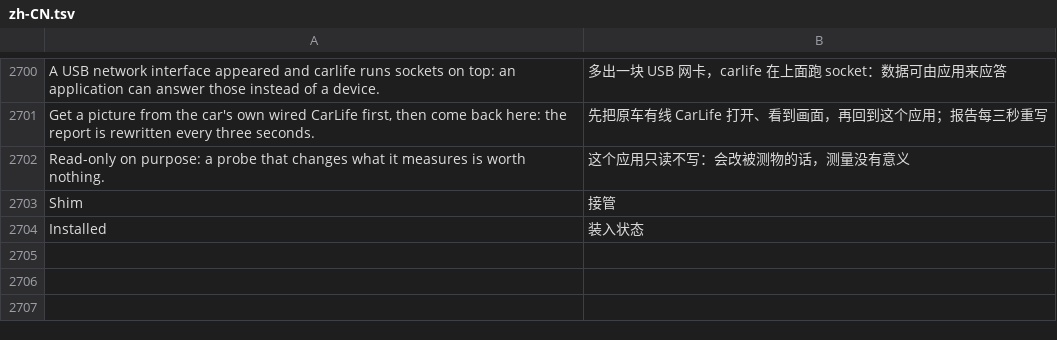
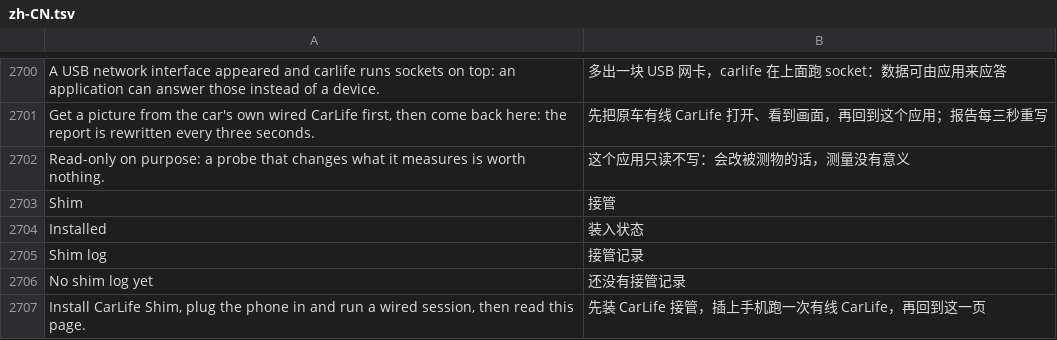
Before and after one commit to 605988871/id7-apps-cn, a TSV file: kit/runtime/locales/zh-CN.tsv, drawn as a sheet; only a part is shown, gaps mark what is left out; the diff names each change by its address in the sheet, - before the commit and + after, or states it on an @@ line.

Commit message:
CarLife 诊断 0.2.1：把 shim 的调用记录搬上屏幕
shim 的详细调用写在 /dev/shm/carlife-shim/tap.txt（上限 256 KB），app 之前只读
state.txt 那 12 行摘要。这车没有方便的 ssh，那份记录就等于看不到，而下一步的
「假设备」必须照着它写。

- 新增第 5 页「接管记录」：AOA 握手、发给手机的字符串、头几个 bulk 头都在前几页
- 分页按渲染行切，不按文件行：长行折行时不会丢掉 hex 尾巴；只在文件变化时重排，
  且节流 0.8 s，免得 300 行每帧重测宽度
- 这一页的「下一页/上一页」滚日志，走到两端才离开本页，按钮不会变成死路
- 词条 Shim log→接管记录。注意 cjk 字形表只有 904 字：「志」不在里头，
  「调用日志」会渲染成「调用日?」，所以这一页叫「接管记录」，新文案已逐字校验
- 顺手合并 zh-CN.json 里 3 个重复键（都取后写的值，行为不变）
- README 改成六页

```diff
--- a/kit/runtime/locales/zh-CN.tsv
+++ b/kit/runtime/locales/zh-CN.tsv
+row 2705: Shim log | 接管记录
+row 2706: No shim log yet | 还没有接管记录
+row 2707: Install CarLife Shim, plug the phone in and run a wired session, then read this page. | 先装 CarLife 接管，插上手机跑一次有线 CarLife，再回到这一页
```
Also changed, not shown: 4 other files.
